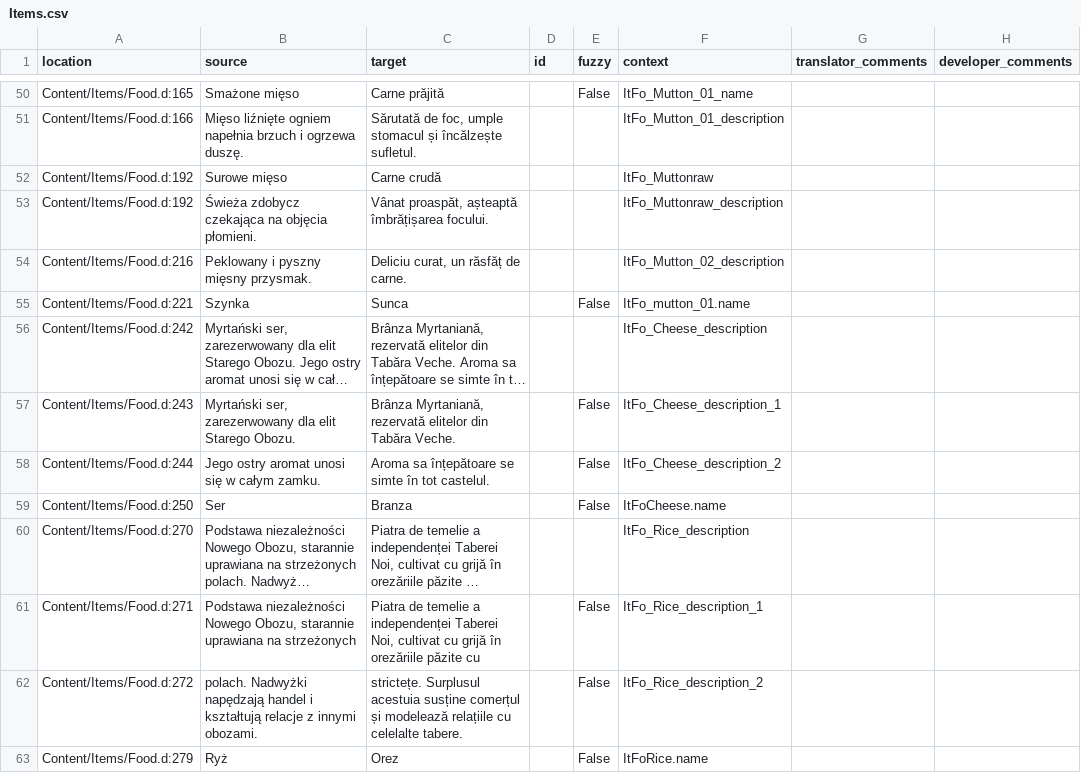
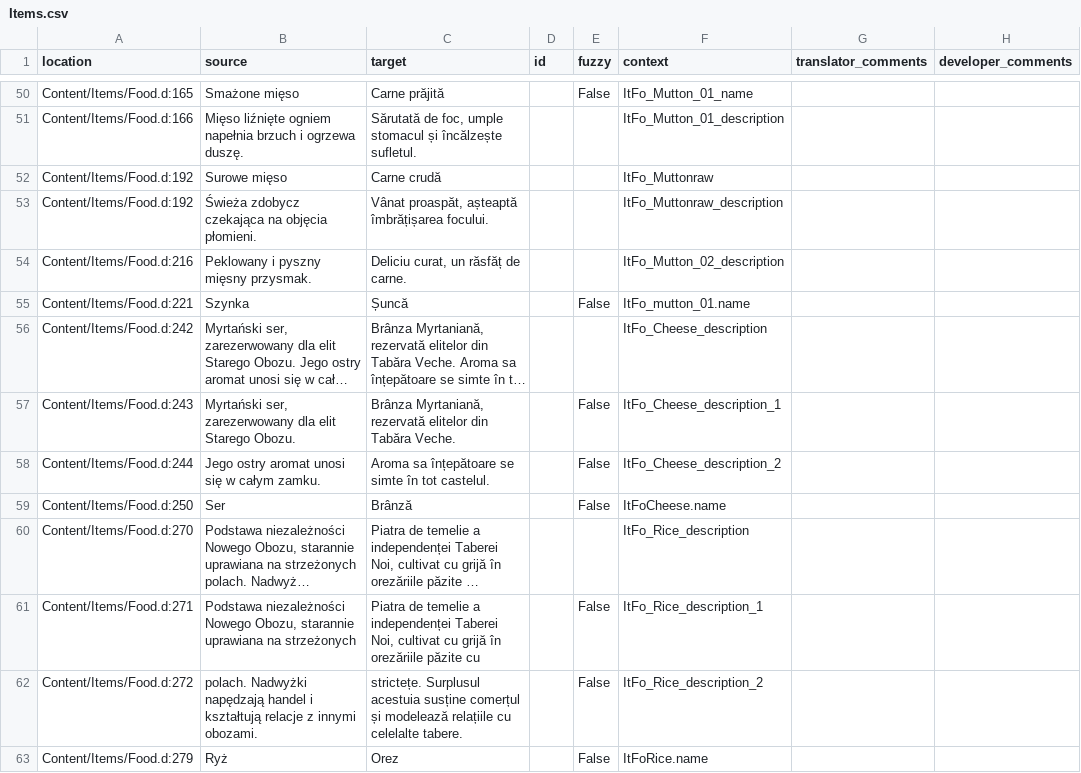
Before and after one commit to Nyras-Enjoyers/nyras-prologue-demake-scripts, a CSV file: .translations/ro/Items.csv, drawn as a sheet; only a part is shown, gaps mark what is left out; long unchanged cells end in …; the diff covers the shown part only; the diff names each change by its address in the sheet, - before the commit and + after, or states it on an @@ line.

```diff
--- a/.translations/ro/Items.csv
+++ b/.translations/ro/Items.csv
-C55 (target): Sunca
+C55 (target): Șuncă
-C59 (target): Branza
+C59 (target): Brânză
```
Also changed, not shown: 45 edited cells elsewhere in this file.
